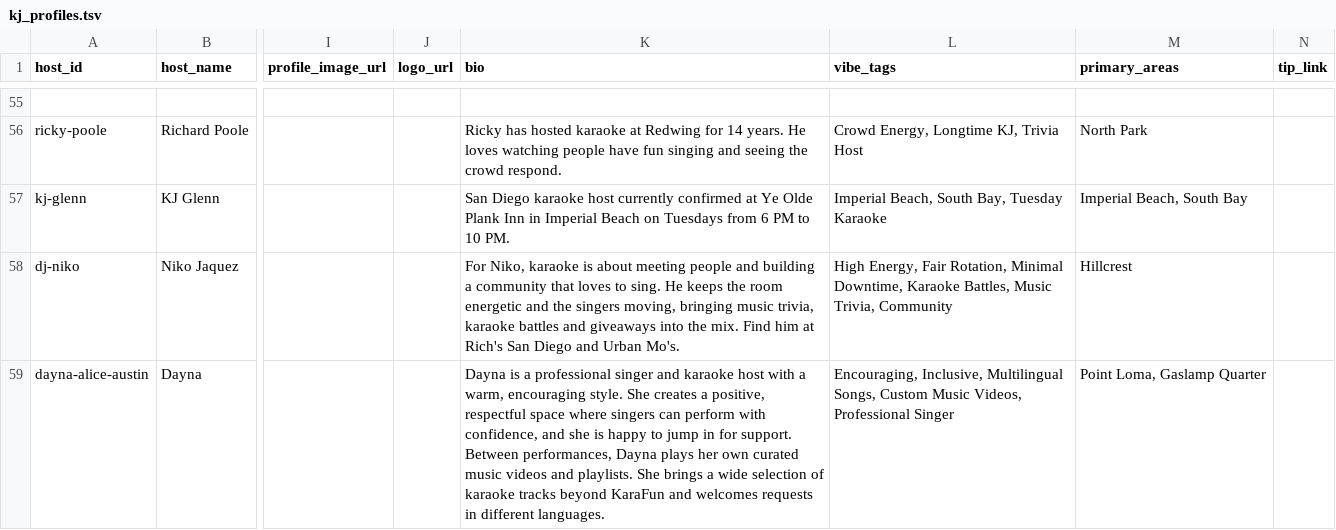
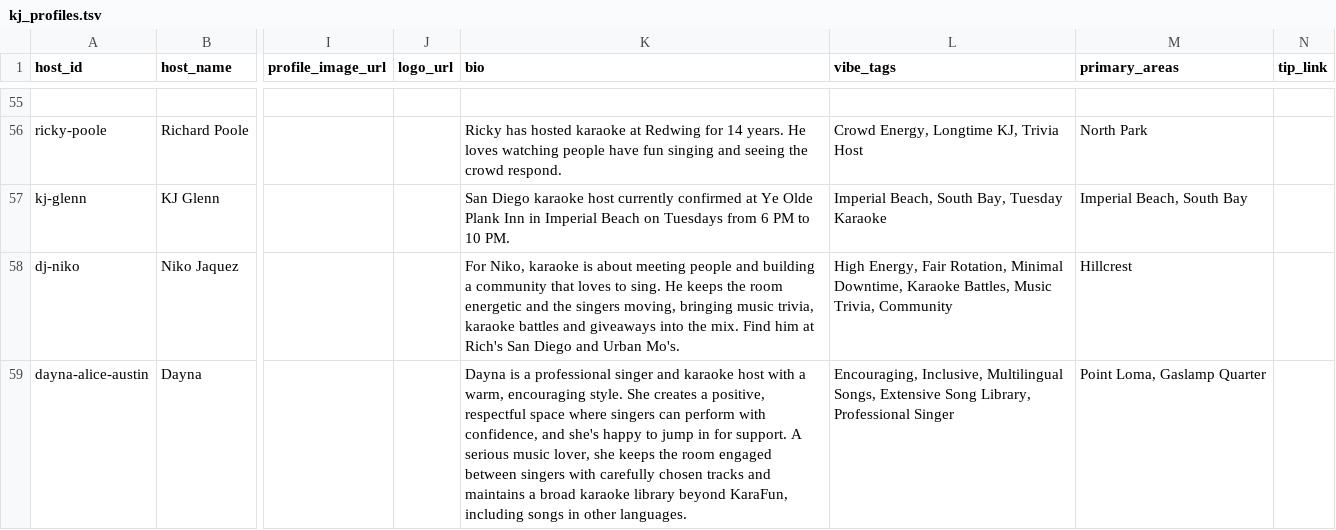
Before and after one commit to whiteinkcreates/singhub, a TSV file: public/data/kj_profiles.tsv, drawn as a sheet; only a part is shown, gaps mark what is left out; the diff names each change by its address in the sheet, - before the commit and + after, or states it on an @@ line.

Commit message:
Clarify Dayna's song library and music selection (#553)

```diff
--- a/public/data/kj_profiles.tsv
+++ b/public/data/kj_profiles.tsv
-K59 (bio): …confidence, and she is happy to jump in for support. Between performances, Dayna plays her own curated music videos and playlists. She brings a wide selection of karaoke tracks beyond KaraFun and welcomes requests in different languages.
+K59 (bio): …confidence, and she's happy to jump in for support. A serious music lover, she keeps the room engaged between singers with carefully chosen tracks and maintains a broad karaoke library beyond KaraFun, including songs in other languages.
-L59 (vibe_tags): …Multilingual Songs, Custom Music Videos, Professional Singer
+L59 (vibe_tags): …Multilingual Songs, Extensive Song Library, Professional Singer
```
